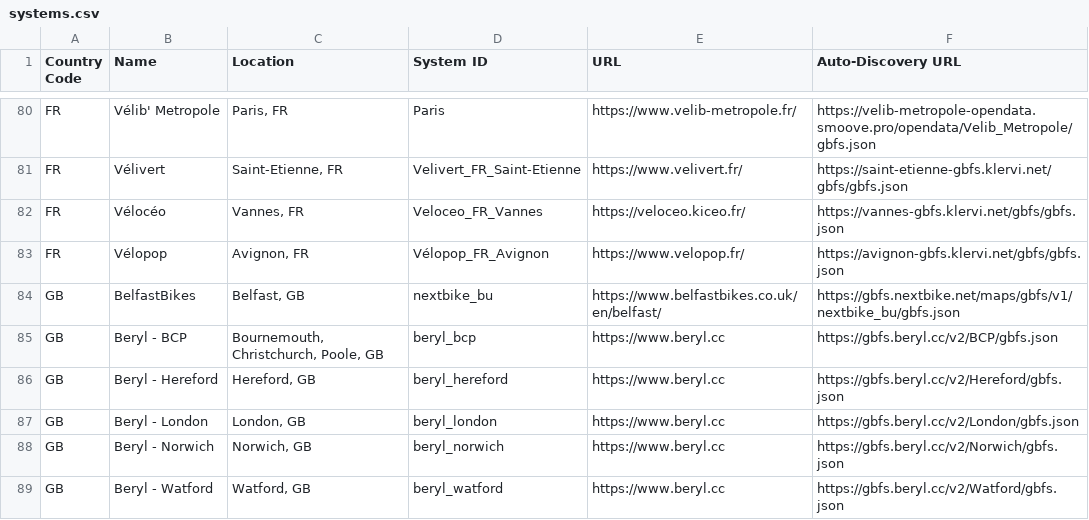
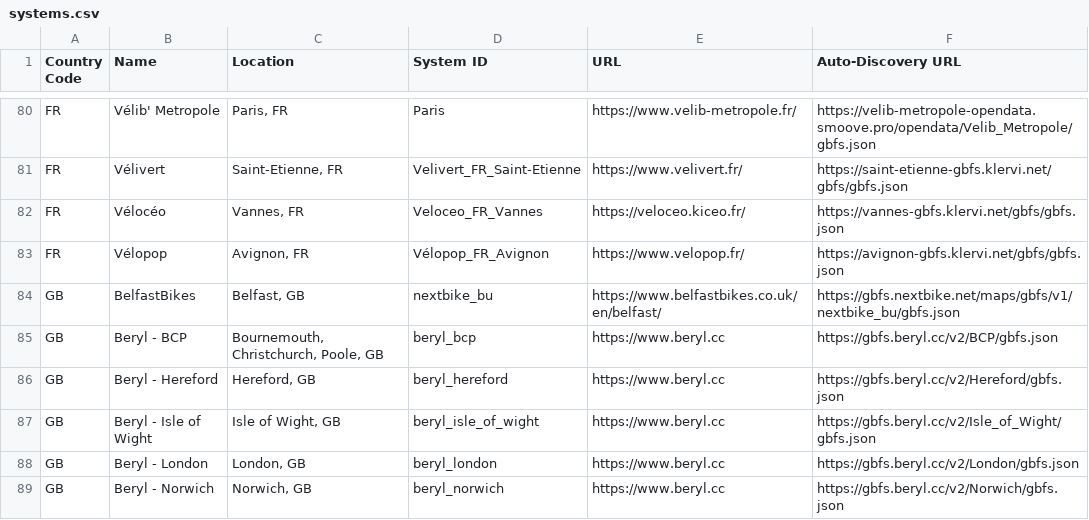
Before and after one commit to team-blaze/gbfs, a CSV file: systems.csv, drawn as a sheet; only a part is shown, gaps mark what is left out; the shorter side is filled out with more unchanged rows.

Commit message:
✨ Add Isle of Wight feed

```diff
--- a/systems.csv
+++ b/systems.csv
@@ -86,2 +86,3 @@ GB,Beryl - BCP,"Bournemouth, Christchurch, Poole, GB",beryl_bcp,https://www.bery
 GB,Beryl - Hereford,"Hereford, GB",beryl_hereford,https://www.beryl.cc,https://gbfs.beryl.cc/v2/Hereford/gbfs.json
+GB,Beryl - Isle of Wight,"Isle of Wight, GB",beryl_isle_of_wight,https://www.beryl.cc,https://gbfs.beryl.cc/v2/Isle_of_Wight/gbfs.json
 GB,Beryl - London,"London, GB",beryl_london,https://www.beryl.cc,https://gbfs.beryl.cc/v2/London/gbfs.json
```
